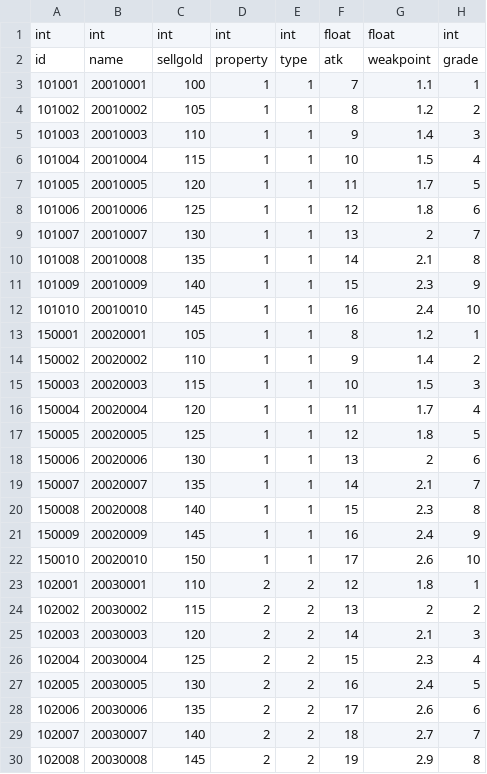
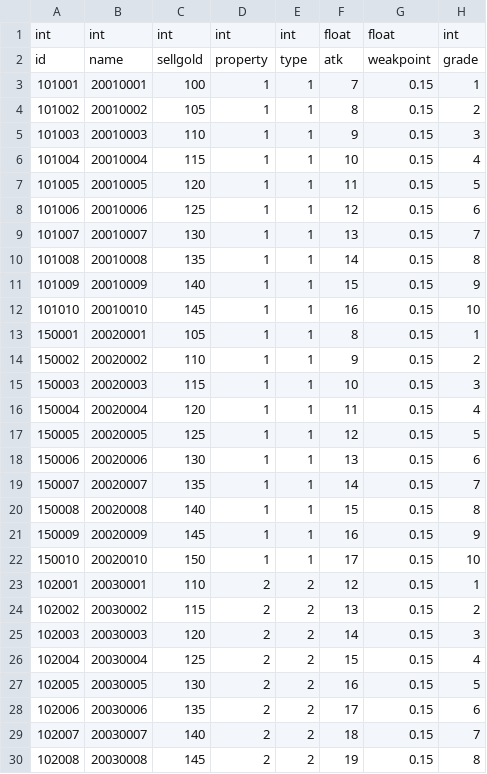
Before and after one commit to rockdo4/ProjectGM, a CSV file: Assets/Resources/tables/weapon_table.csv, drawn as a sheet; only a part is shown; the diff covers the shown part only.

```diff
--- a/Assets/Resources/tables/weapon_table.csv
+++ b/Assets/Resources/tables/weapon_table.csv
@@ -2,29 +2,29 @@ int,int,int,int,int,float,float,int
 id,name,sellgold,property,type,atk,weakpoint,grade
-101001,20010001,100,1,1,7,1.1,1
-101002,20010002,105,1,1,8,1.2,2
-101003,20010003,110,1,1,9,1.4,3
-101004,20010004,115,1,1,10,1.5,4
-101005,20010005,120,1,1,11,1.7,5
-101006,20010006,125,1,1,12,1.8,6
-101007,20010007,130,1,1,13,2,7
-101008,20010008,135,1,1,14,2.1,8
-101009,20010009,140,1,1,15,2.3,9
-101010,20010010,145,1,1,16,2.4,10
-150001,20020001,105,1,1,8,1.2,1
-150002,20020002,110,1,1,9,1.4,2
-150003,20020003,115,1,1,10,1.5,3
-150004,20020004,120,1,1,11,1.7,4
-150005,20020005,125,1,1,12,1.8,5
-150006,20020006,130,1,1,13,2,6
-150007,20020007,135,1,1,14,2.1,7
-150008,20020008,140,1,1,15,2.3,8
-150009,20020009,145,1,1,16,2.4,9
-150010,20020010,150,1,1,17,2.6,10
-102001,20030001,110,2,2,12,1.8,1
-102002,20030002,115,2,2,13,2,2
-102003,20030003,120,2,2,14,2.1,3
-102004,20030004,125,2,2,15,2.3,4
-102005,20030005,130,2,2,16,2.4,5
-102006,20030006,135,2,2,17,2.6,6
-102007,20030007,140,2,2,18,2.7,7
-102008,20030008,145,2,2,19,2.9,8
+101001,20010001,100,1,1,7,0.15,1
+101002,20010002,105,1,1,8,0.15,2
+101003,20010003,110,1,1,9,0.15,3
+101004,20010004,115,1,1,10,0.15,4
+101005,20010005,120,1,1,11,0.15,5
+101006,20010006,125,1,1,12,0.15,6
+101007,20010007,130,1,1,13,0.15,7
+101008,20010008,135,1,1,14,0.15,8
+101009,20010009,140,1,1,15,0.15,9
+101010,20010010,145,1,1,16,0.15,10
+150001,20020001,105,1,1,8,0.15,1
+150002,20020002,110,1,1,9,0.15,2
+150003,20020003,115,1,1,10,0.15,3
+150004,20020004,120,1,1,11,0.15,4
+150005,20020005,125,1,1,12,0.15,5
+150006,20020006,130,1,1,13,0.15,6
+150007,20020007,135,1,1,14,0.15,7
+150008,20020008,140,1,1,15,0.15,8
+150009,20020009,145,1,1,16,0.15,9
+150010,20020010,150,1,1,17,0.15,10
+102001,20030001,110,2,2,12,0.15,1
+102002,20030002,115,2,2,13,0.15,2
+102003,20030003,120,2,2,14,0.15,3
+102004,20030004,125,2,2,15,0.15,4
+102005,20030005,130,2,2,16,0.15,5
+102006,20030006,135,2,2,17,0.15,6
+102007,20030007,140,2,2,18,0.15,7
+102008,20030008,145,2,2,19,0.15,8
```
Also changed, not shown: 52 edited cells elsewhere in this file, 1 other file.
